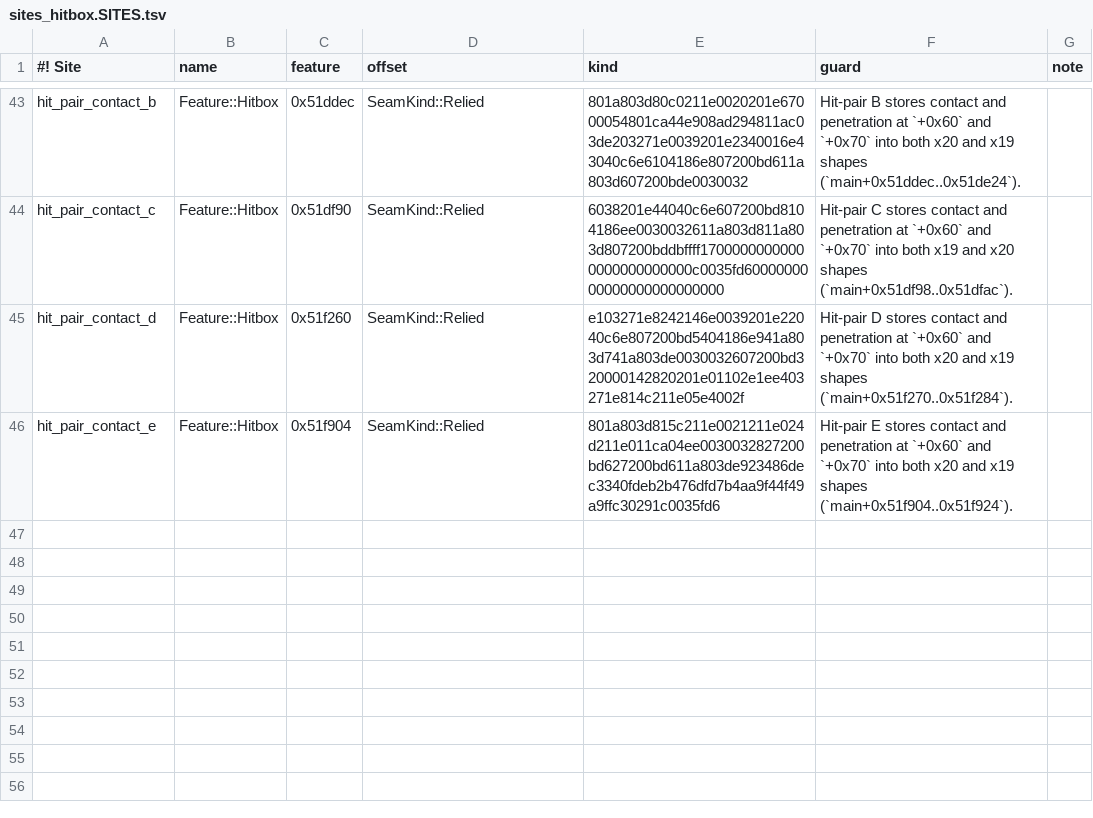
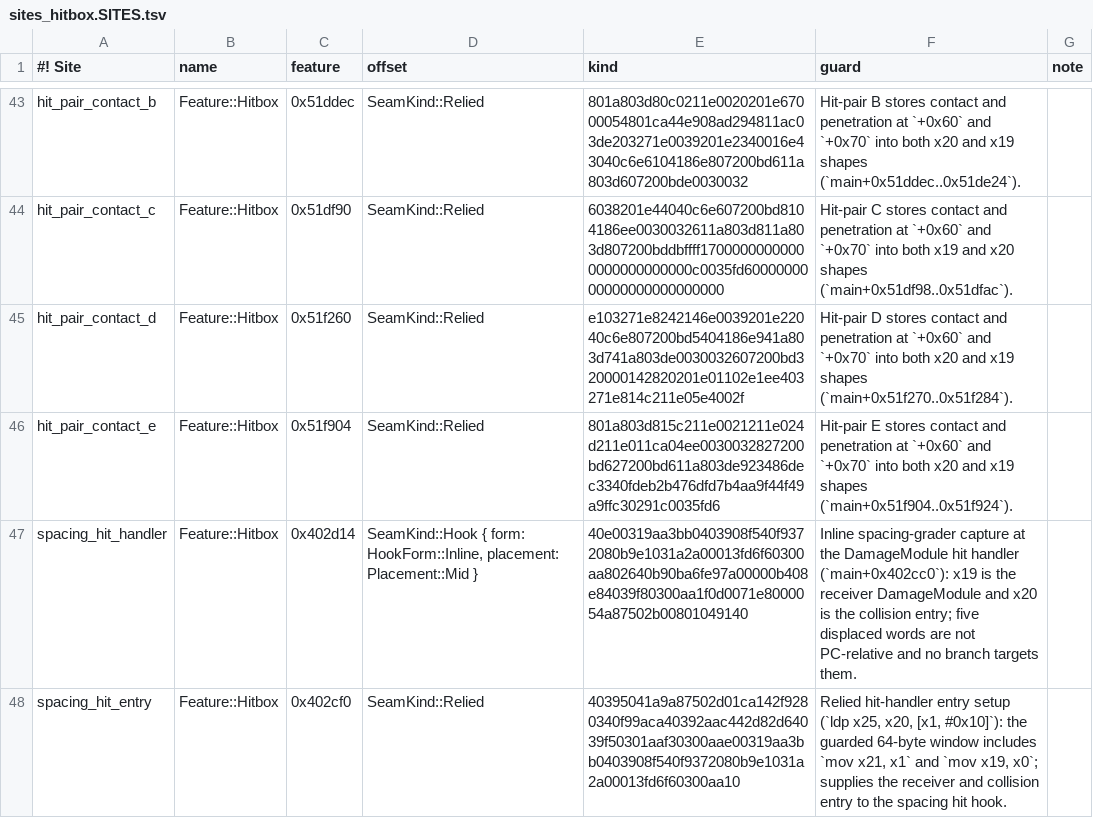
Before and after one commit to crashbandicode/TrainingRoomsForUltimate, a TSV file: data/tables/sites_hitbox.SITES.tsv, drawn as a sheet; only a part is shown, gaps mark what is left out.

Commit message:
feat: implement production-path spacing grades
(cherry picked from commit c48acad342681cdd22a29a37a6bcb7b2f10ce896)
(cherry picked from commit 527f1877a31f8ff57e76c5c00935cbed9dff687f)

```diff
--- a/data/tables/sites_hitbox.SITES.tsv
+++ b/data/tables/sites_hitbox.SITES.tsv
@@ -46 +46,3 @@
 "hit_pair_contact_e"	Feature::Hitbox	0x51f904	SeamKind::Relied	801a803d815c211e0021211e024d211e011ca04ee0030032827200bd627200bd611a803de923486dec3340fdeb2b476dfd7b4aa9f44f49a9ffc30291c0035fd6	"Hit-pair E stores contact and penetration at `+0x60` and `+0x70` into both x20 and x19 shapes (`main+0x51f904..0x51f924`)."
+"spacing_hit_handler"	Feature::Hitbox	0x402d14	SeamKind::Hook { form: HookForm::Inline, placement: Placement::Mid }	40e00319aa3bb0403908f540f9372080b9e1031a2a00013fd6f60300aa802640b90ba6fe97a00000b408e84039f80300aa1f0d0071e8000054a87502b00801049140	"Inline spacing-grader capture at the DamageModule hit handler (`main+0x402cc0`): x19 is the receiver DamageModule and x20 is the collision entry; five displaced words are not PC-relative and no branch targets them."
+"spacing_hit_entry"	Feature::Hitbox	0x402cf0	SeamKind::Relied	40395041a9a87502d01ca142f9280340f99aca40392aac442d82d64039f50301aaf30300aae00319aa3bb0403908f540f9372080b9e1031a2a00013fd6f60300aa10	"Relied hit-handler entry setup (`ldp x25, x20, [x1, #0x10]`): the guarded 64-byte window includes `mov x21, x1` and `mov x19, x0`; supplies the receiver and collision entry to the spacing hit hook."
```
Also changed, not shown: 10 other files.
